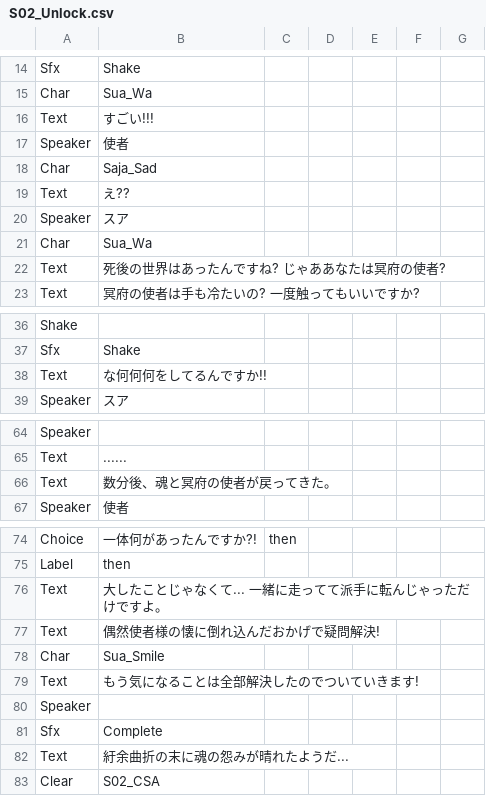
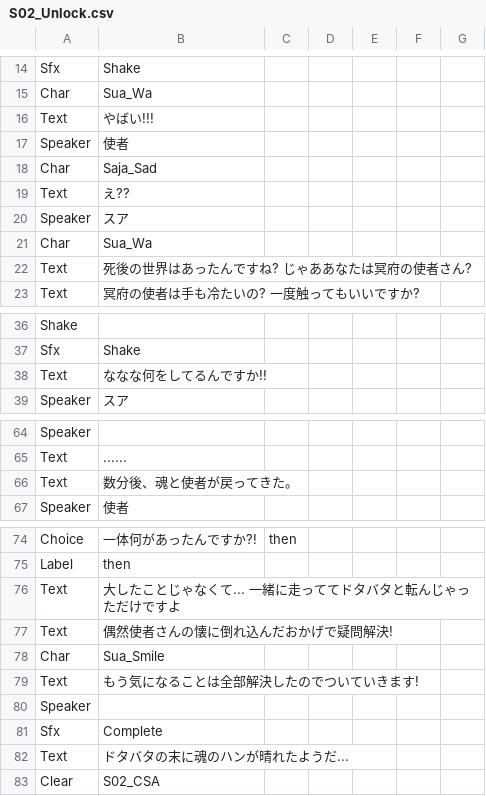
Before and after one commit to devAdaid/WaveStory, a CSV file: Assets/Resources/Dialogues_ja/S02_Unlock.csv, drawn as a sheet; only a part is shown, gaps mark what is left out; the diff names each change by its address in the sheet, - before the commit and + after, or states it on an @@ line.

```diff
--- a/Assets/Resources/Dialogues_ja/S02_Unlock.csv
+++ b/Assets/Resources/Dialogues_ja/S02_Unlock.csv
-B16: すごい!!!
+B16: やばい!!!
-B22: 死後の世界はあったんですね? じゃああなたは冥府の使者?
+B22: 死後の世界はあったんですね? じゃああなたは冥府の使者さん?
-B38: な何何何をしてるんですか!!
+B38: ななな何をしてるんですか!!
-B66: 数分後、魂と冥府の使者が戻ってきた。
+B66: 数分後、魂と使者が戻ってきた。
-B76: 大したことじゃなくて... 一緒に走ってて派手に転んじゃっただけですよ。
+B76: 大したことじゃなくて... 一緒に走っててドタバタと転んじゃっただけですよ
-B77: 偶然使者様の懐に倒れ込んだおかげで疑問解決!
+B77: 偶然使者さんの懐に倒れ込んだおかげで疑問解決!
-B82: 紆余曲折の末に魂の怨みが晴れたようだ...
+B82: ドタバタの末に魂のハンが晴れたようだ...
```
Also changed, not shown: Assets/Resources/Dialogues_ja/S01_Unlock.csv, Assets/Resources/Dialogues_ja/S03_Unlock.csv.
